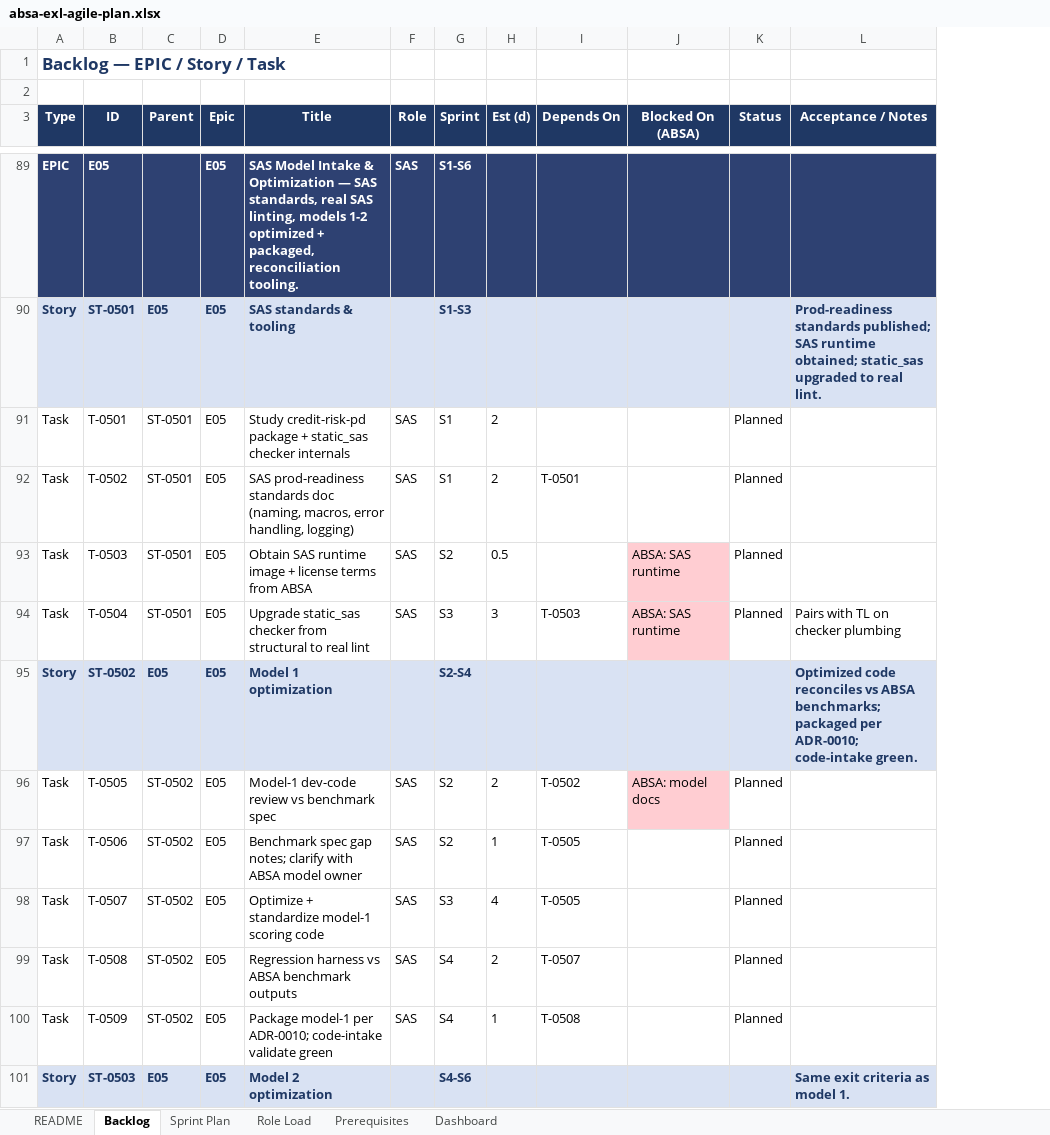
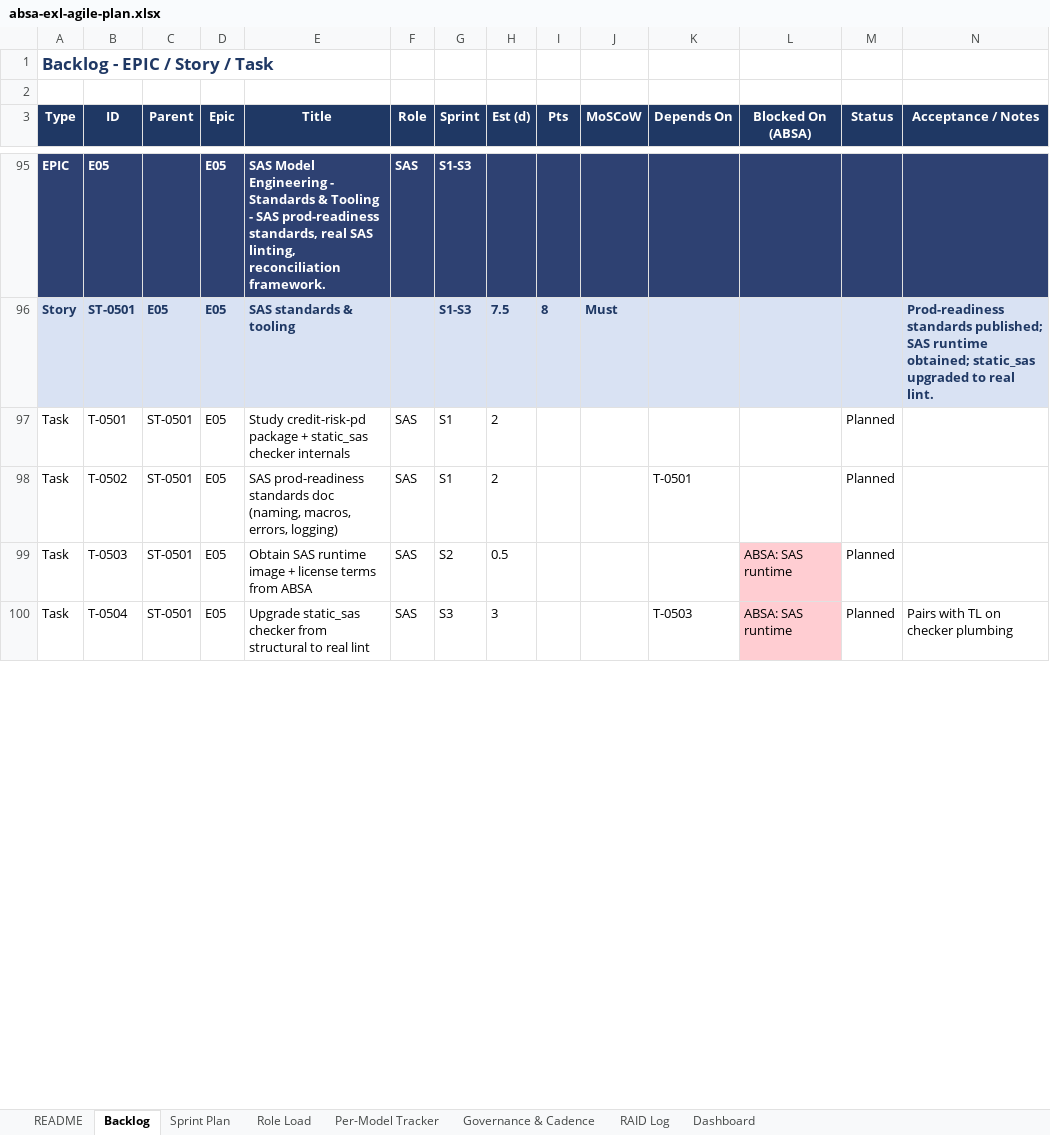
Before and after one commit to MrVish/absa-exl-platform, an Excel workbook: docs/absa-exl-agile-plan.xlsx, sheet Backlog, drawn as a sheet; only a part is shown, gaps mark what is left out; values as stored, in another font and other column widths than the file's, no borders; removed rows and columns are numbered as before the commit, all else as after; the diff covers the shown part only; the diff names each change by its address in the sheet, - before the commit and + after, or states it on an @@ line.

```diff
--- a/docs/absa-exl-agile-plan.xlsx (sheet Backlog)
+++ b/docs/absa-exl-agile-plan.xlsx (sheet Backlog)
-sheet tab: Prerequisites
+sheet tab: Per-Model Tracker
+sheet tab: Governance & Cadence
+sheet tab: RAID Log
+column I (Pts), row 96: 8
+column J (MoSCoW), row 96: Must
-A1 (Type): Backlog — EPIC / Story / Task
+A1 (Type): Backlog - EPIC / Story / Task
-E95 (Title): SAS Model Intake & Optimization — SAS standards, real SAS linting, models 1-2 optimized + packaged, reconciliation tooling.
+E95 (Title): SAS Model Engineering - Standards & Tooling - SAS prod-readiness standards, real SAS linting, reconciliation framework.
-G95 (Sprint): S1-S6
+G95 (Sprint): S1-S3
-H96 (Est (d)): (empty)
+H96 (Est (d)): 7.5
-E98 (Title): …(naming, macros, error handling, logging)
+E98 (Title): …(naming, macros, errors, logging)
-row 95: Story | ST-0502 | E05 | E05 | Model 1 optimization |  | S2-S4 |  |  |  |  | Optimized code reconciles vs ABSA benchmarks; packaged per ADR-0010; code-intake green.
-row 96: Task | T-0505 | ST-0502 | E05 | Model-1 dev-code review vs benchmark spec | SAS | S2 | 2 | T-0502 | ABSA: model docs | Planned
-row 97: Task | T-0506 | ST-0502 | E05 | Benchmark spec gap notes; clarify with ABSA model owner | SAS | S2 | 1 | T-0505 |  | Planned
-row 98: Task | T-0507 | ST-0502 | E05 | Optimize + standardize model-1 scoring code | SAS | S3 | 4 | T-0505 |  | Planned
-row 99: Task | T-0508 | ST-0502 | E05 | Regression harness vs ABSA benchmark outputs | SAS | S4 | 2 | T-0507 |  | Planned
-row 100: Task | T-0509 | ST-0502 | E05 | Package model-1 per ADR-0010; code-intake validate green | SAS | S4 | 1 | T-0508 |  | Planned
-row 101: Story | ST-0503 | E05 | E05 | Model 2 optimization |  | S4-S6 |  |  |  |  | Same exit criteria as model 1.
```
Also changed, not shown: 128 added rows, 14 removed rows, 228 edited cells and cell formats elsewhere in this sheet, sheet Per-Model Tracker, sheet Dashboard, sheet Role Load, sheet README, sheet Sprint Plan, 1 other file.
